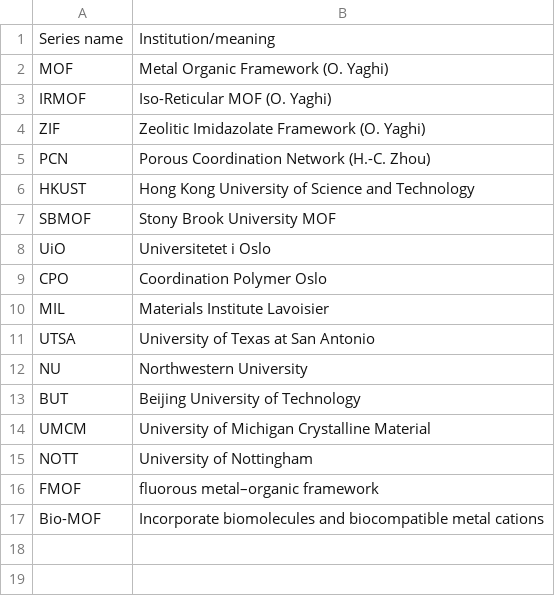
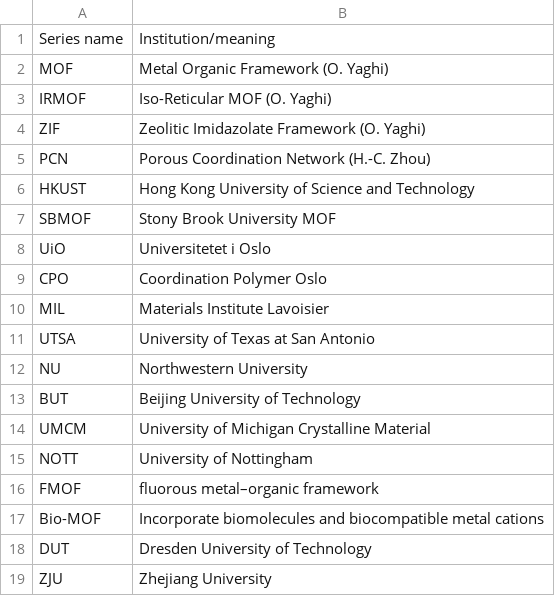
Before and after one commit to danieleongari/CURATED-MOFs, a CSV file: mof-series.csv, drawn as a sheet; the diff names each change by its address in the sheet, - before the commit and + after, or states it on an @@ line.

Commit message:
Update mof-series.csv

```diff
--- a/mof-series.csv
+++ b/mof-series.csv
+row 18: DUT | Dresden University of Technology
+row 19: ZJU | Zhejiang University
```
